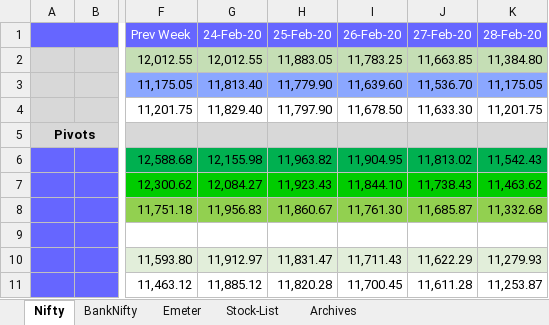
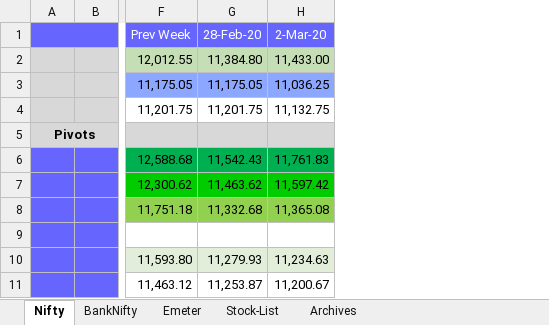
Before and after one commit to anbumaran/stocks, an Excel workbook: Pivots.xlsx, sheet Nifty, drawn as a sheet; only a part is shown, gaps mark what is left out; values as stored, in another font and other column widths than the file's, no borders; removed rows and columns are numbered as before the commit, all else as after; the diff names each change by its address in the sheet, - before the commit and + after, or states it on an @@ line.

```diff
--- a/Pivots.xlsx (sheet Nifty)
+++ b/Pivots.xlsx (sheet Nifty)
-column G, rows 1-11: 24-Feb-20 | 12,012.55 | 11,813.40 | 11,829.40 |  | 12,155.98 | 12,084.27 | 11,956.83 |  | 11,912.97 | 11,885.12
-column H, rows 1-11: 25-Feb-20 | 11,883.05 | 11,779.90 | 11,797.90 |  | 11,963.82 | 11,923.43 | 11,860.67 |  | 11,831.47 | 11,820.28
-column I, rows 1-11: 26-Feb-20 | 11,783.25 | 11,639.60 | 11,678.50 |  | 11,904.95 | 11,844.10 | 11,761.30 |  | 11,711.43 | 11,700.45
-column J, rows 1-11: 27-Feb-20 | 11,663.85 | 11,536.70 | 11,633.30 |  | 11,813.02 | 11,738.43 | 11,685.87 |  | 11,622.29 | 11,611.28
+column H, rows 1-11: 2-Mar-20 | 11,433.00 | 11,036.25 | 11,132.75 |  | 11,761.83 | 11,597.42 | 11,365.08 |  | 11,234.63 | 11,200.67
```
Also changed, not shown: sheet BankNifty, sheet Archives, formulas that keep their value.
